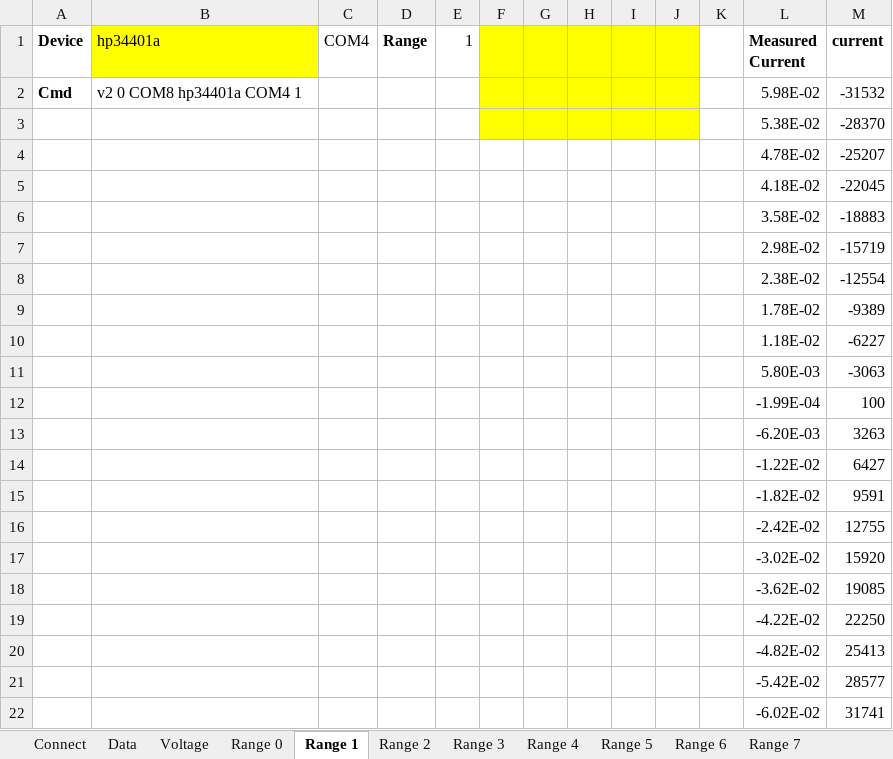
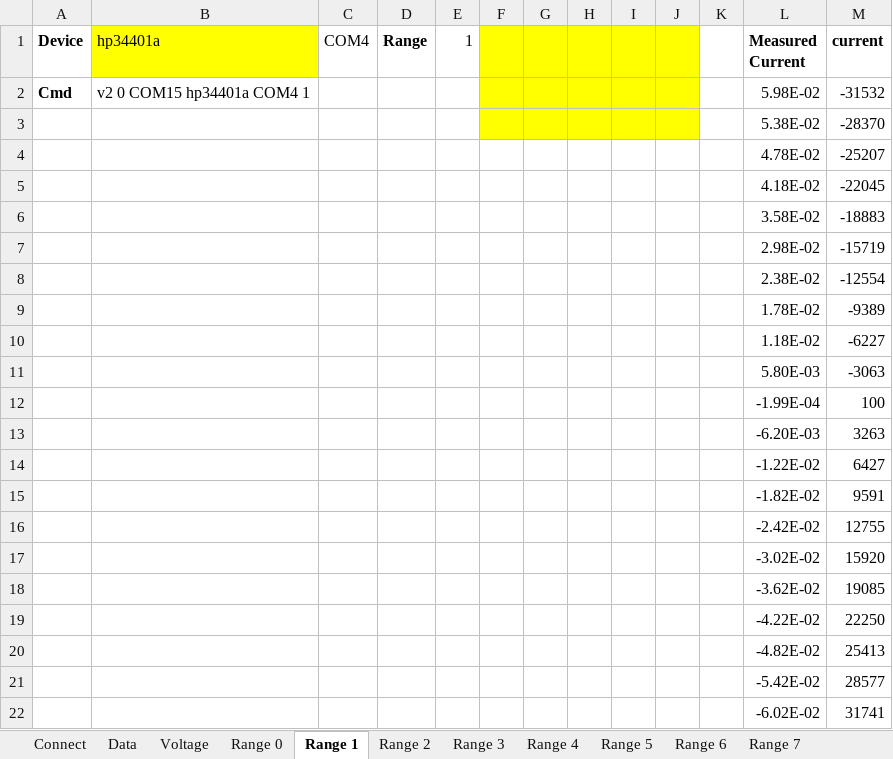
Before and after one commit to greatwallisme/Potentiostat, an Excel workbook: SquidstatCalibrator/SquidstatCalibrator.xlsm, sheet Range 1, drawn as a sheet; values as stored, in another font and other column widths than the file's, no borders; charts and pictures not drawn; the diff names each change by its address in the sheet, - before the commit and + after, or states it on an @@ line.

```diff
--- a/SquidstatCalibrator/SquidstatCalibrator.xlsm (sheet Range 1)
+++ b/SquidstatCalibrator/SquidstatCalibrator.xlsm (sheet Range 1)
-B2 (hp34401a): v2 0 COM8 hp34401a COM4 1
+B2 (hp34401a): v2 0 COM15 hp34401a COM4 1
```
Also changed, not shown: sheet Data, sheet Calibrate, sheet Hardware Data, sheet Connect, sheet Range 0, sheet Range 2, 6 more sheets, other sheet tabs, formulas that keep their value, charts or pictures, 7 other files.
